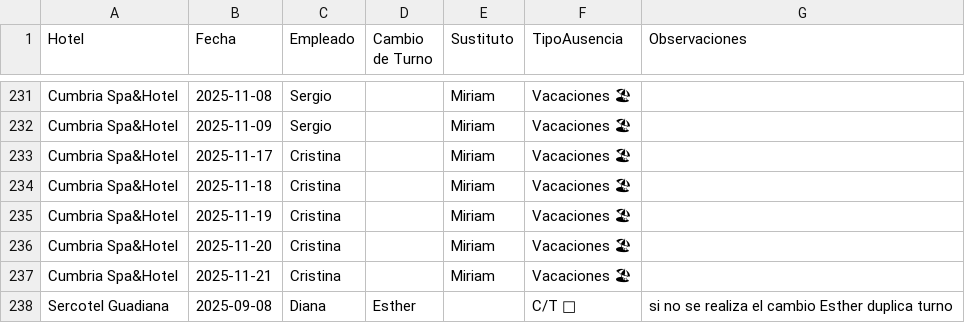
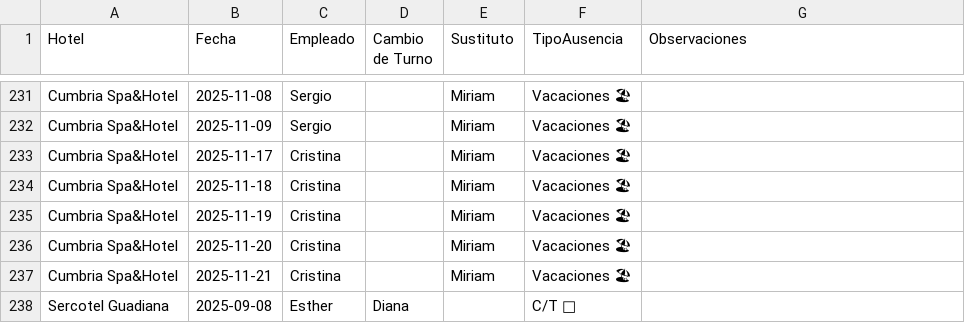
Before and after one commit to Nataliogc/turnosweb, a CSV file: Plantilla Cuadrante con Sustituciones v.6.0.xlsx - Sustituciones.csv, drawn as a sheet; only a part is shown, gaps mark what is left out; the diff names each change by its address in the sheet, - before the commit and + after, or states it on an @@ line.

Commit message:
turnos: actualizacion 08/09/2025 13:04:03,51

```diff
--- a/Plantilla Cuadrante con Sustituciones v.6.0.xlsx - Sustituciones.csv
+++ b/Plantilla Cuadrante con Sustituciones v.6.0.xlsx - Sustituciones.csv
-C238 (Empleado): Diana
+C238 (Empleado): Esther
-D238 (Cambio de Turno): Esther
+D238 (Cambio de Turno): Diana
-G238 (Observaciones): si no se realiza el cambio Esther duplica turno
+G238 (Observaciones): (empty)
```
Also changed, not shown: 3 other files.
